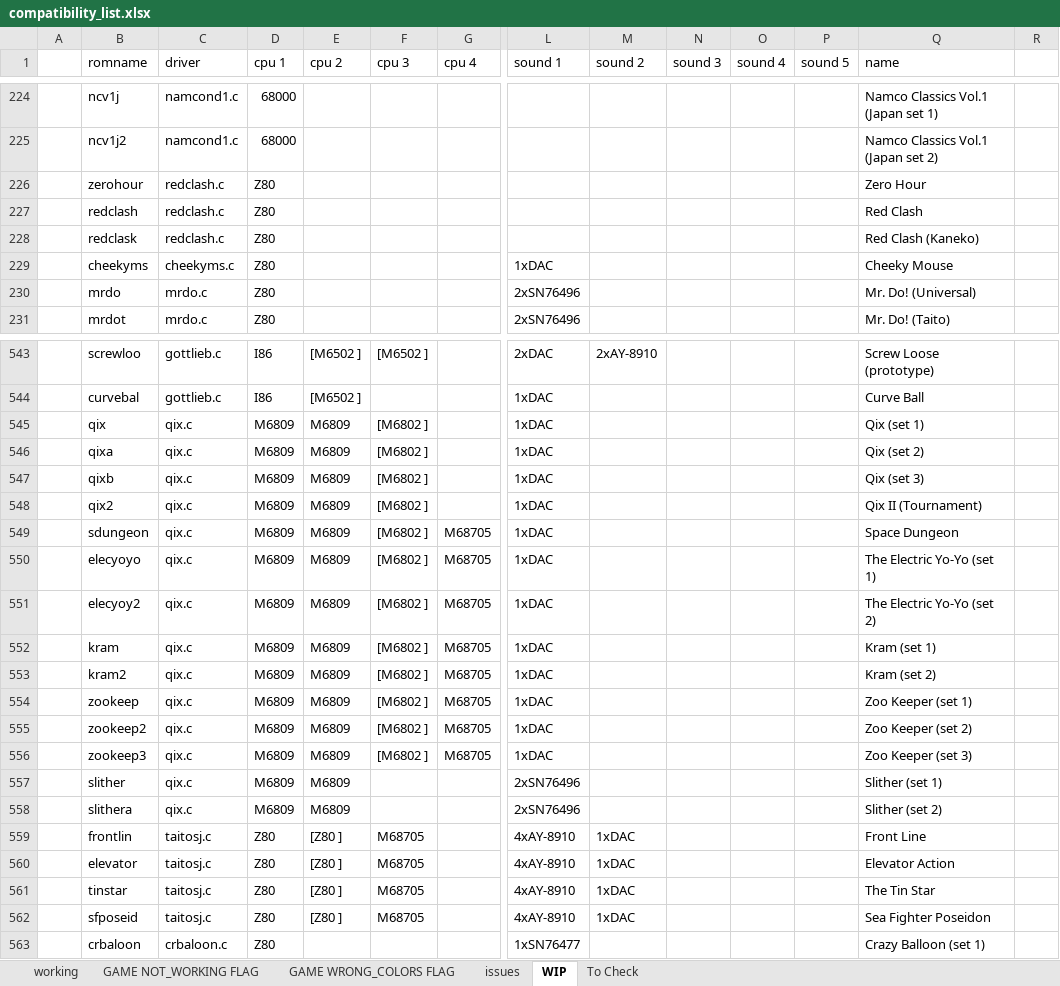
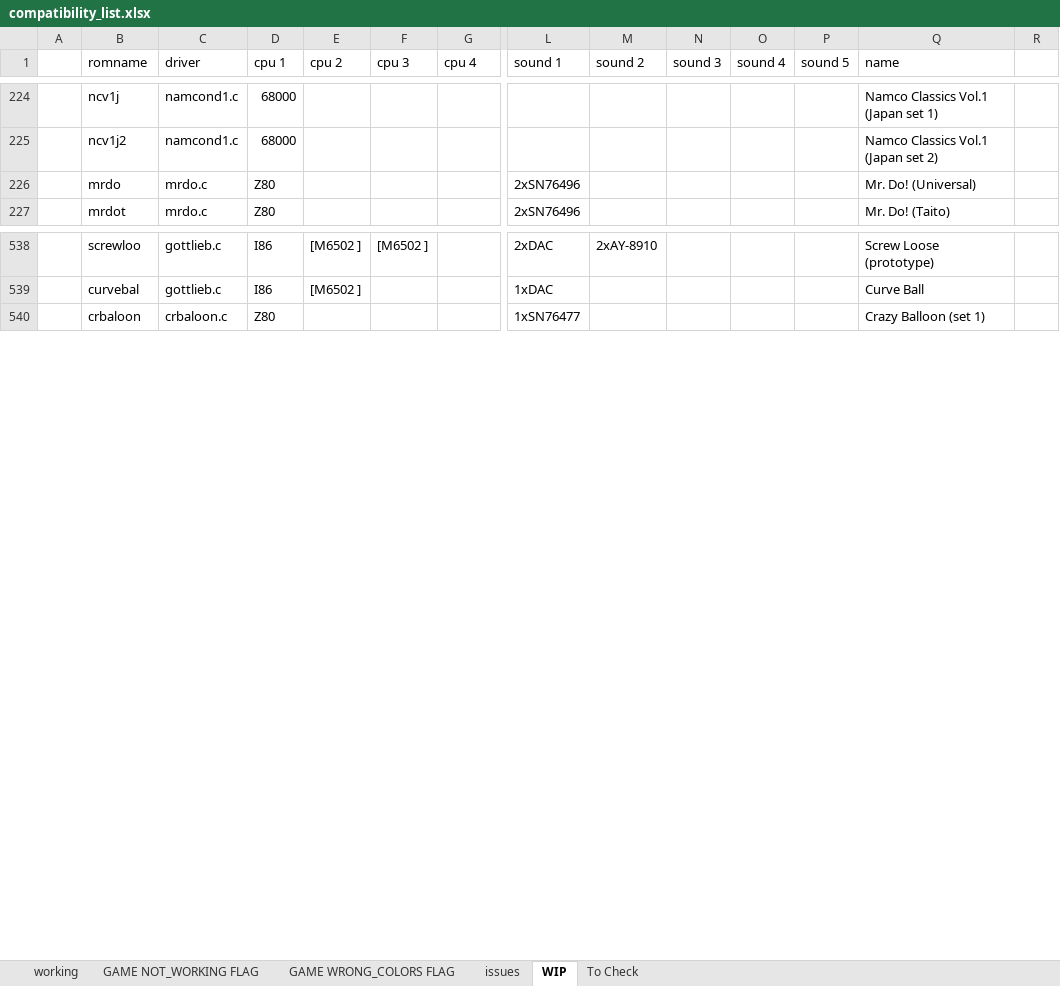
Before and after one commit to javaemus/arcadeflex056, an Excel workbook: compatibility_list.xlsx, sheet WIP, drawn as a sheet; only a part is shown, gaps mark what is left out; values as stored, in another font and other column widths than the file's, no borders; rows hold the shown columns only; the diff covers the shown part only; the diff names each change by its address in the sheet, - before the commit and + after, or states it on an @@ line.

Commit message:
added qix, redclash, cheekyms and olibuchu drivers

```diff
--- a/compatibility_list.xlsx (sheet WIP)
+++ b/compatibility_list.xlsx (sheet WIP)
-row 226:  | zerohour | redclash.c | Z80 |  |  |  |  |  |  |  |  | Zero Hour
-row 227:  | redclash | redclash.c | Z80 |  |  |  |  |  |  |  |  | Red Clash
-row 228:  | redclask | redclash.c | Z80 |  |  |  |  |  |  |  |  | Red Clash (Kaneko)
-row 229:  | cheekyms | cheekyms.c | Z80 |  |  |  | 1xDAC |  |  |  |  | Cheeky Mouse
-row 545:  | qix | qix.c | M6809 | M6809 | [M6802 ] |  | 1xDAC |  |  |  |  | Qix (set 1)
-row 546:  | qixa | qix.c | M6809 | M6809 | [M6802 ] |  | 1xDAC |  |  |  |  | Qix (set 2)
-row 547:  | qixb | qix.c | M6809 | M6809 | [M6802 ] |  | 1xDAC |  |  |  |  | Qix (set 3)
-row 548:  | qix2 | qix.c | M6809 | M6809 | [M6802 ] |  | 1xDAC |  |  |  |  | Qix II (Tournament)
-row 549:  | sdungeon | qix.c | M6809 | M6809 | [M6802 ] | M68705 | 1xDAC |  |  |  |  | Space Dungeon
-row 550:  | elecyoyo | qix.c | M6809 | M6809 | [M6802 ] | M68705 | 1xDAC |  |  |  |  | The Electric Yo-Yo (set 1)
-row 551:  | elecyoy2 | qix.c | M6809 | M6809 | [M6802 ] | M68705 | 1xDAC |  |  |  |  | The Electric Yo-Yo (set 2)
-row 552:  | kram | qix.c | M6809 | M6809 | [M6802 ] | M68705 | 1xDAC |  |  |  |  | Kram (set 1)
-row 553:  | kram2 | qix.c | M6809 | M6809 | [M6802 ] | M68705 | 1xDAC |  |  |  |  | Kram (set 2)
-row 554:  | zookeep | qix.c | M6809 | M6809 | [M6802 ] | M68705 | 1xDAC |  |  |  |  | Zoo Keeper (set 1)
-row 555:  | zookeep2 | qix.c | M6809 | M6809 | [M6802 ] | M68705 | 1xDAC |  |  |  |  | Zoo Keeper (set 2)
-row 556:  | zookeep3 | qix.c | M6809 | M6809 | [M6802 ] | M68705 | 1xDAC |  |  |  |  | Zoo Keeper (set 3)
-row 557:  | slither | qix.c | M6809 | M6809 |  |  | 2xSN76496 |  |  |  |  | Slither (set 1)
-row 558:  | slithera | qix.c | M6809 | M6809 |  |  | 2xSN76496 |  |  |  |  | Slither (set 2)
-row 559:  | frontlin | taitosj.c | Z80 | [Z80 ] | M68705 |  | 4xAY-8910 | 1xDAC |  |  |  | Front Line
-row 560:  | elevator | taitosj.c | Z80 | [Z80 ] | M68705 |  | 4xAY-8910 | 1xDAC |  |  |  | Elevator Action
-row 561:  | tinstar | taitosj.c | Z80 | [Z80 ] | M68705 |  | 4xAY-8910 | 1xDAC |  |  |  | The Tin Star
-row 562:  | sfposeid | taitosj.c | Z80 | [Z80 ] | M68705 |  | 4xAY-8910 | 1xDAC |  |  |  | Sea Fighter Poseidon
```
Also changed, not shown: 10 removed rows elsewhere in this sheet, sheet To Check, 1 other file.
